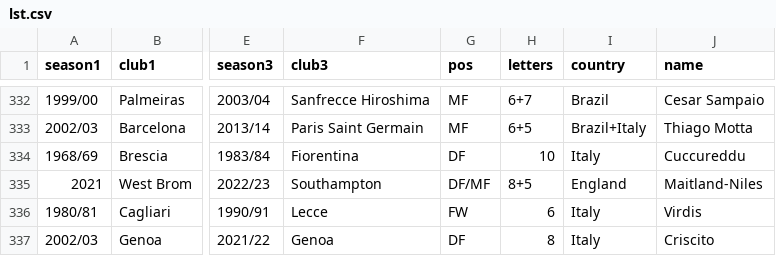
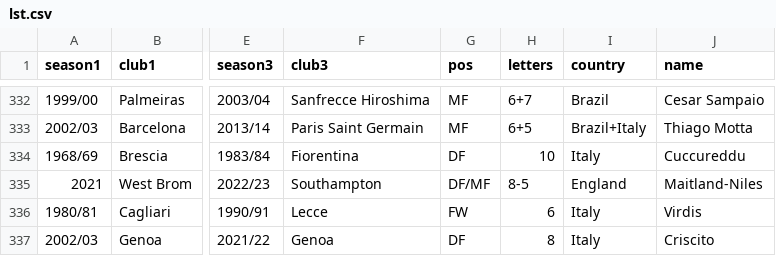
Before and after one commit to vitus81/transferl, a CSV file: lst.csv, drawn as a sheet; only a part is shown, gaps mark what is left out; the diff names each change by its address in the sheet, - before the commit and + after, or states it on an @@ line.

Commit message:
Fixed one name

```diff
--- a/lst.csv
+++ b/lst.csv
-H335 (letters): 8+5
+H335 (letters): 8-5
```
